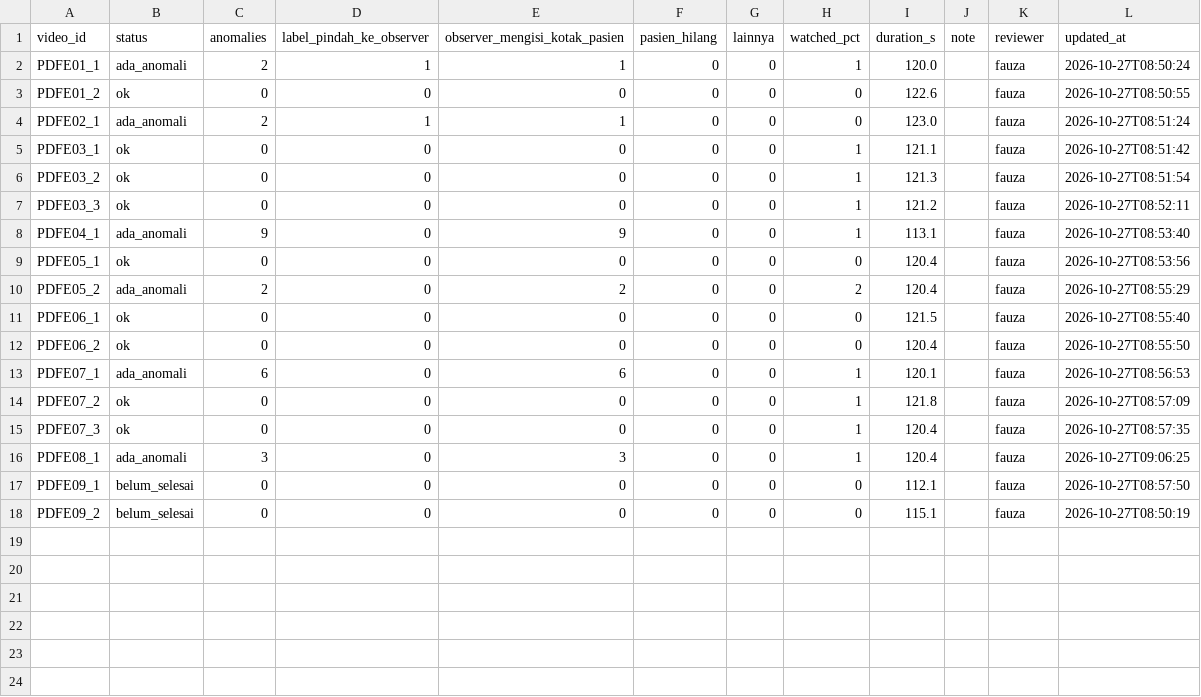
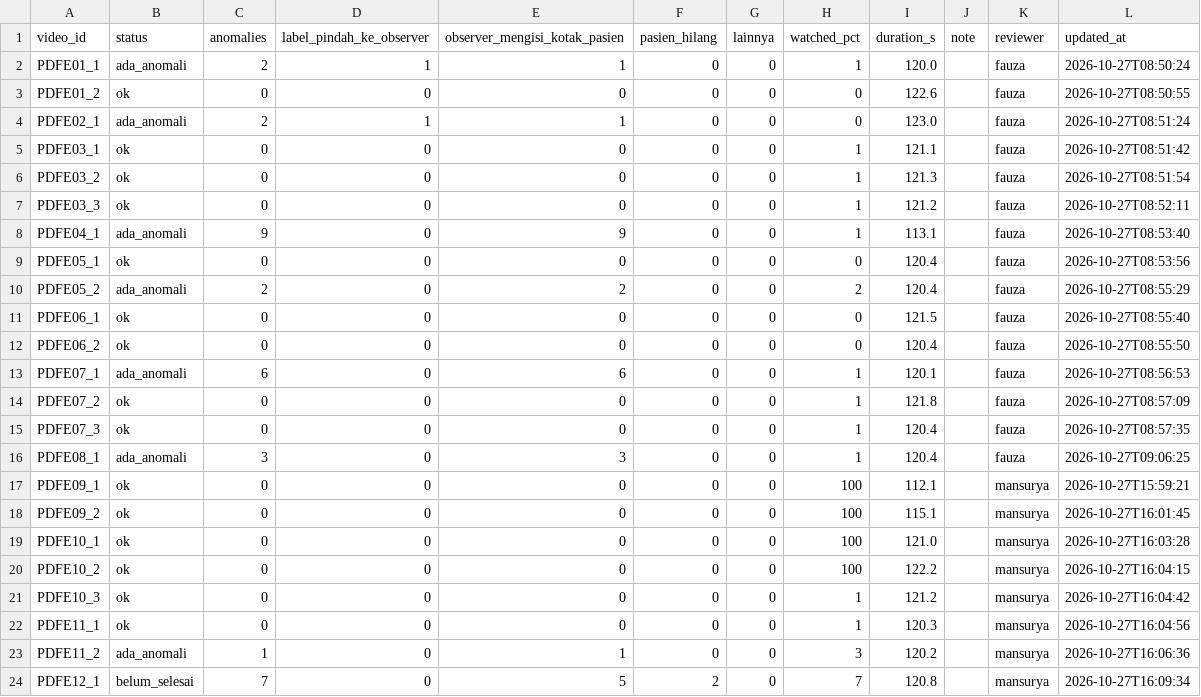
Before and after one commit to ZenseNo2/SE_ParkinsonFOG, a CSV file: outputs/02b_analysis/balanced_s2_det0.1/identity/video_review.csv, drawn as a sheet.

```diff
--- a/outputs/02b_analysis/balanced_s2_det0.1/identity/video_review.csv
+++ b/outputs/02b_analysis/balanced_s2_det0.1/identity/video_review.csv
@@ -16,3 +16,9 @@ PDFE07_3,ok,0,0,0,0,0,1,120.4,,fauza,2026-10-27T08:57:35
 PDFE08_1,ada_anomali,3,0,3,0,0,1,120.4,,fauza,2026-10-27T09:06:25
-PDFE09_1,belum_selesai,0,0,0,0,0,0,112.1,,fauza,2026-10-27T08:57:50
-PDFE09_2,belum_selesai,0,0,0,0,0,0,115.1,,fauza,2026-10-27T08:50:19
+PDFE09_1,ok,0,0,0,0,0,100,112.1,,mansurya,2026-10-27T15:59:21
+PDFE09_2,ok,0,0,0,0,0,100,115.1,,mansurya,2026-10-27T16:01:45
+PDFE10_1,ok,0,0,0,0,0,100,121.0,,mansurya,2026-10-27T16:03:28
+PDFE10_2,ok,0,0,0,0,0,100,122.2,,mansurya,2026-10-27T16:04:15
+PDFE10_3,ok,0,0,0,0,0,1,121.2,,mansurya,2026-10-27T16:04:42
+PDFE11_1,ok,0,0,0,0,0,1,120.3,,mansurya,2026-10-27T16:04:56
+PDFE11_2,ada_anomali,1,0,1,0,0,3,120.2,,mansurya,2026-10-27T16:06:36
+PDFE12_1,belum_selesai,7,0,5,2,0,7,120.8,,mansurya,2026-10-27T16:09:34
```
Also changed, not shown: outputs/02b_analysis/balanced_s2_det0.1/identity/anomaly_review.csv, 7 other files.
